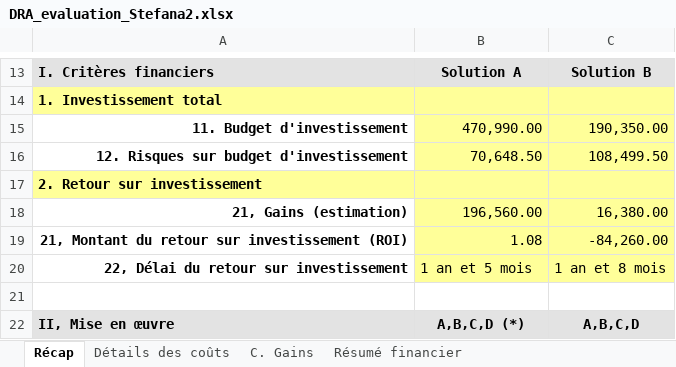
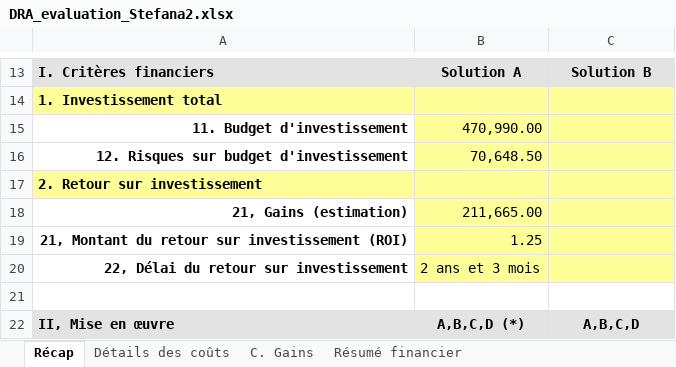
Before and after one commit to monicaGolumbeanu/GSTP, an Excel workbook: rapports/evaluation/DRA_evaluation_Stefana2.xlsx, sheet Récap, drawn as a sheet; only a part is shown, gaps mark what is left out; values as stored, in another font and other column widths than the file's, no borders; the diff names each change by its address in the sheet, - before the commit and + after, or states it on an @@ line.

```diff
--- a/rapports/evaluation/DRA_evaluation_Stefana2.xlsx (sheet Récap)
+++ b/rapports/evaluation/DRA_evaluation_Stefana2.xlsx (sheet Récap)
-C15: 190,350.00
+C15: (empty)
-C16: 108,499.50
+C16: (empty)
-B18: 196,560.00
+B18: 211,665.00
-C18: 16,380.00
+C18: (empty)
-B19: 1.08
+B19: 1.25
-C19: -84,260.00
+C19: (empty)
-B20: 1 an et 5 mois
+B20: 2 ans et 3 mois
-C20: 1 an et 8 mois
+C20: (empty)
```
Also changed, not shown: sheet Détails des coûts, sheet Résumé financier, sheet C. Gains, 3 other files.
